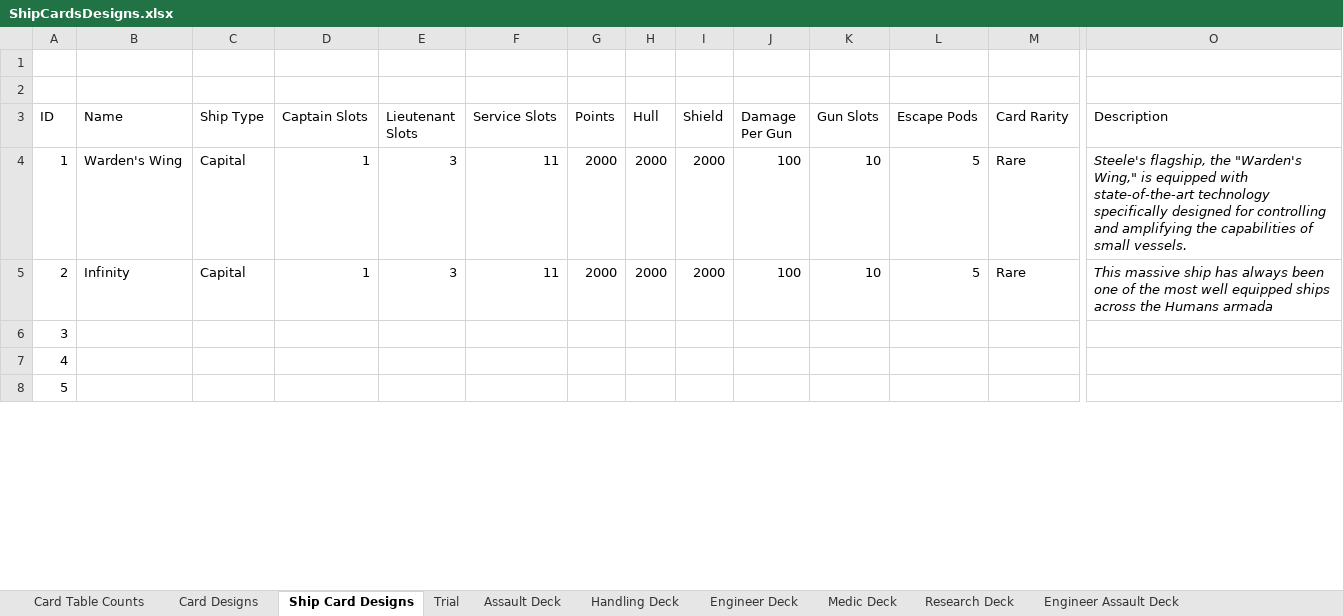
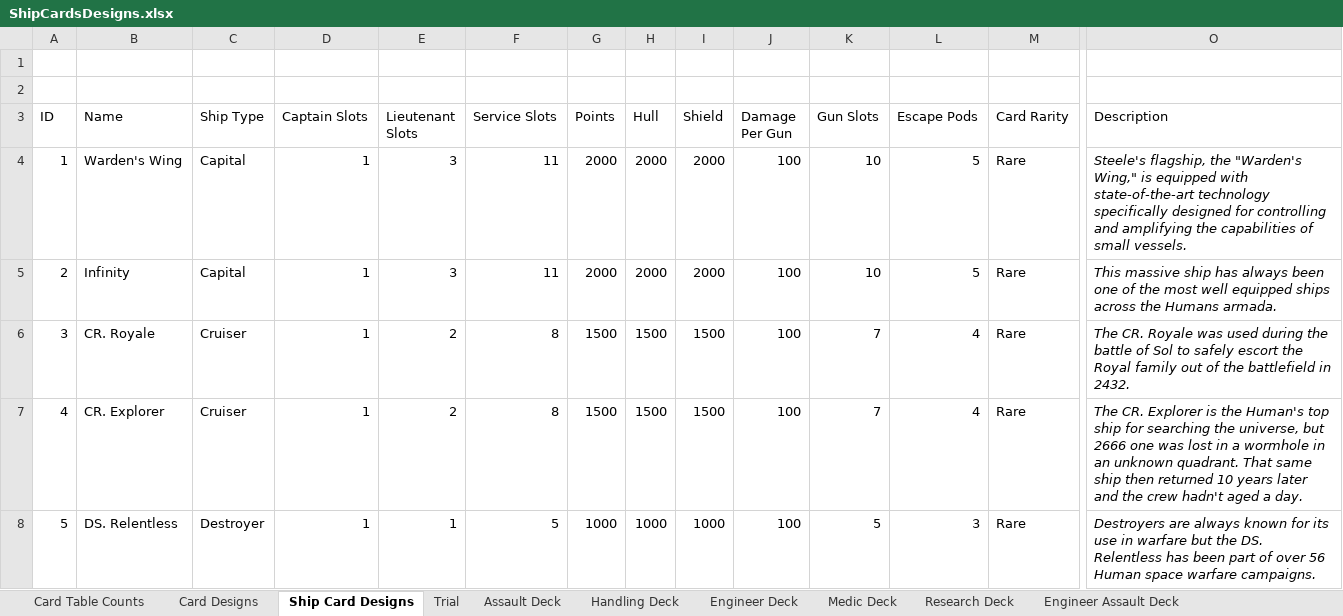
Before and after one commit to djnbud/MultiplayerGame, an Excel workbook: ShipCardsDesigns.xlsx, sheet Ship Card Designs, drawn as a sheet; only a part is shown, gaps mark what is left out; values as stored, in another font and other column widths than the file's, no borders; table styles not drawn; the diff covers the shown part only; the diff names each change by its address in the sheet, - before the commit and + after, or states it on an @@ line.

Commit message:
Added Multiply and ship cards
Added Multiply and ship cards

```diff
--- a/ShipCardsDesigns.xlsx (sheet Ship Card Designs)
+++ b/ShipCardsDesigns.xlsx (sheet Ship Card Designs)
-O5 (Description): …the Humans armada
+O5 (Description): …the Humans armada.
-B6 (Name): (empty)
+B6 (Name): CR. Royale
-C6:C7 (Ship Type): (empty)
+C6:C7 (Ship Type): Cruiser
-D6:D8 (Captain Slots): (empty)
+D6:D8 (Captain Slots): 1
-E6:E7 (Lieutenant Slots): (empty)
+E6:E7 (Lieutenant Slots): 2
-F6:F7 (Service Slots): (empty)
+F6:F7 (Service Slots): 8
-G6:G7 (Points): (empty)
+G6:G7 (Points): 1500
-H6:H7 (Hull): (empty)
+H6:H7 (Hull): 1500
-I6:I7 (Shield): (empty)
+I6:I7 (Shield): 1500
-J6:J8 (Damage Per Gun): (empty)
+J6:J8 (Damage Per Gun): 100
-K6:K7 (Gun Slots): (empty)
+K6:K7 (Gun Slots): 7
-L6:L7 (Escape Pods): (empty)
+L6:L7 (Escape Pods): 4
-M6:M8 (Card Rarity): (empty)
+M6:M8 (Card Rarity): Rare
-O6 (Description): (empty)
+O6 (Description): The CR. Royale was used during the battle of Sol to safely escort the Royal family out of the battlefield in 2432.
-B7 (Name): (empty)
+B7 (Name): CR. Explorer
-O7 (Description): (empty)
+O7 (Description): The CR. Explorer is the Human's top ship for searching the universe, but 2666 one was lost in a wormhole in an unknown quadrant. That same ship then returned 10 years later and the crew hadn't aged a day.
-B8 (Name): (empty)
+B8 (Name): DS. Relentless
-C8 (Ship Type): (empty)
+C8 (Ship Type): Destroyer
-E8 (Lieutenant Slots): (empty)
+E8 (Lieutenant Slots): 1
-F8 (Service Slots): (empty)
+F8 (Service Slots): 5
-G8 (Points): (empty)
+G8 (Points): 1000
-H8 (Hull): (empty)
+H8 (Hull): 1000
-I8 (Shield): (empty)
+I8 (Shield): 1000
-K8 (Gun Slots): (empty)
+K8 (Gun Slots): 5
-L8 (Escape Pods): (empty)
+L8 (Escape Pods): 3
-O8 (Description): (empty)
+O8 (Description): Destroyers are always known for its use in warfare but the DS. Relentless has been part of over 56 Human space warfare campaigns.
```
Also changed, not shown: 101 edited cells elsewhere in this sheet, sheet Card Designs, sheet Trial, ShipCardGameCalcs.xlsx.
